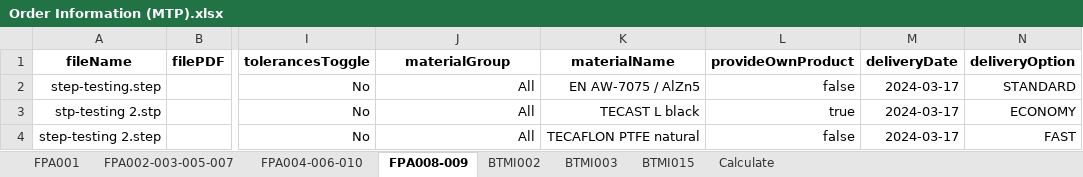
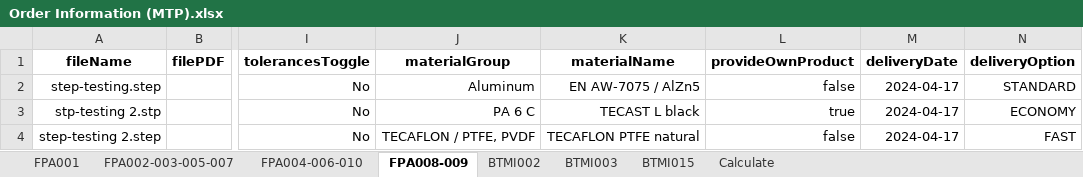
Before and after one commit to baothuy/gocad-auto-katalon, an Excel workbook: Data/Milled Or Turned Parts/Order/Order Information (MTP).xlsx, sheet FPA008-009, drawn as a sheet; only a part is shown, gaps mark what is left out; values as stored, in another font and other column widths than the file's, no borders; the diff names each change by its address in the sheet, - before the commit and + after, or states it on an @@ line.

```diff
--- a/Data/Milled Or Turned Parts/Order/Order Information (MTP).xlsx (sheet FPA008-009)
+++ b/Data/Milled Or Turned Parts/Order/Order Information (MTP).xlsx (sheet FPA008-009)
-J2 (materialGroup): All
+J2 (materialGroup): Aluminum
-M2:M4 (deliveryDate): 2024-03-17
+M2:M4 (deliveryDate): 2024-04-17
-J3 (materialGroup): All
+J3 (materialGroup): PA 6 C
-J4 (materialGroup): All
+J4 (materialGroup): TECAFLON / PTFE, PVDF
```
Also changed, not shown: sheet BTMI002, sheet FPA001, sheet FPA004-006-010, sheet FPA002-003-005-007, sheet Calculate, sheet BTMI003, 1 more sheet, Data/Sheet Metal Part/Order/Order Information (SMP).xlsx, 16 other files.
